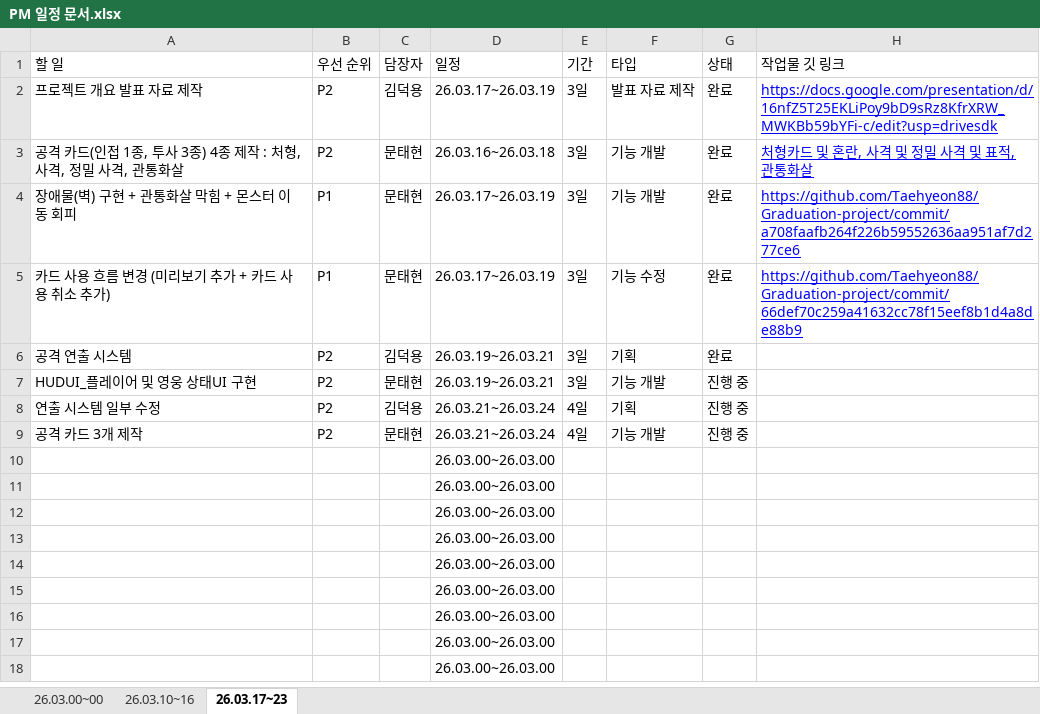
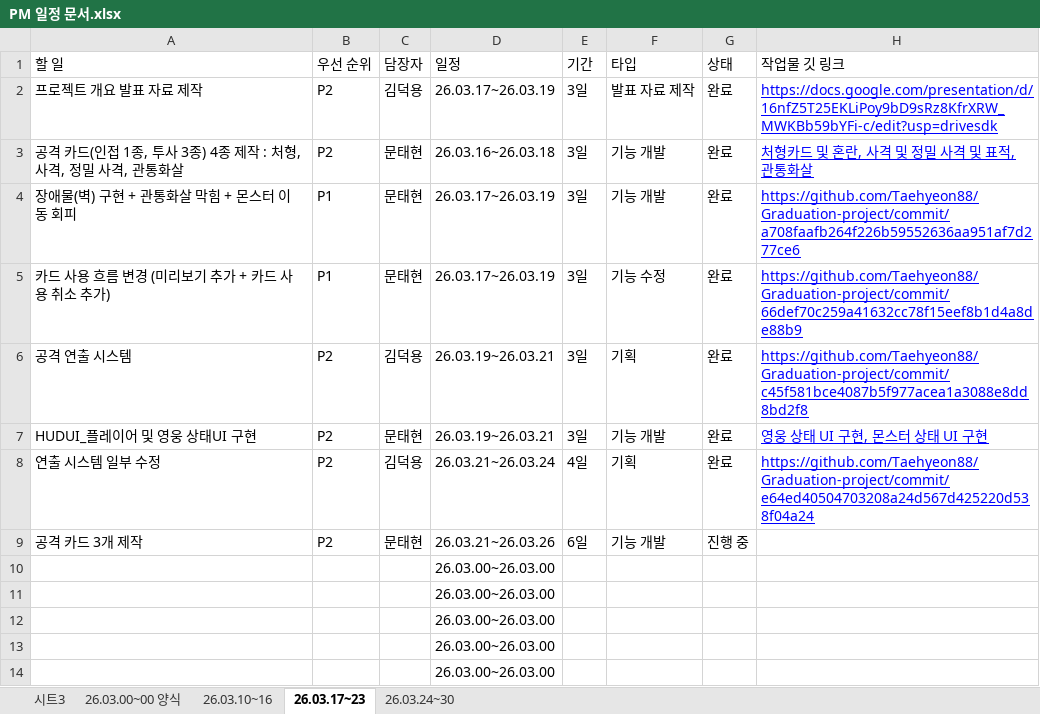
Before and after one commit to Taehyeon88/Graduation-project, an Excel workbook: 문서함/PM/PM 일정 문서.xlsx, sheet 26.03.17~23, drawn as a sheet; only a part is shown; the shorter side is filled out with more unchanged rows; values as stored, in another font and other column widths than the file's, no borders; charts and pictures and conditional formats not drawn; the diff names each change by its address in the sheet, - before the commit and + after, or states it on an @@ line.

```diff
--- a/문서함/PM/PM 일정 문서.xlsx (sheet 26.03.17~23)
+++ b/문서함/PM/PM 일정 문서.xlsx (sheet 26.03.17~23)
-sheet tab: 26.03.00~00
+sheet tab: 시트3
+sheet tab: 26.03.00~00 양식
+sheet tab: 26.03.24~30
-H6 (작업물 깃 링크): (empty)
+H6 (작업물 깃 링크): https://github.com/Taehyeon88/Graduation-project/commit/c45f581bce4087b5f977acea1a3088e8dd8bd2f8
-G7:G8 (상태): 진행 중
+G7:G8 (상태): 완료
-H7 (작업물 깃 링크): (empty)
+H7 (작업물 깃 링크): 영웅 상태 UI 구현, 몬스터 상태 UI 구현
-H8 (작업물 깃 링크): (empty)
+H8 (작업물 깃 링크): https://github.com/Taehyeon88/Graduation-project/commit/e64ed40504703208a24d567d425220d538f04a24
-D9 (일정): 26.03.21~26.03.24
+D9 (일정): 26.03.21~26.03.26
-E9 (기간): 4일
+E9 (기간): 6일
```
Also changed, not shown: sheet 시트3, charts or pictures.
